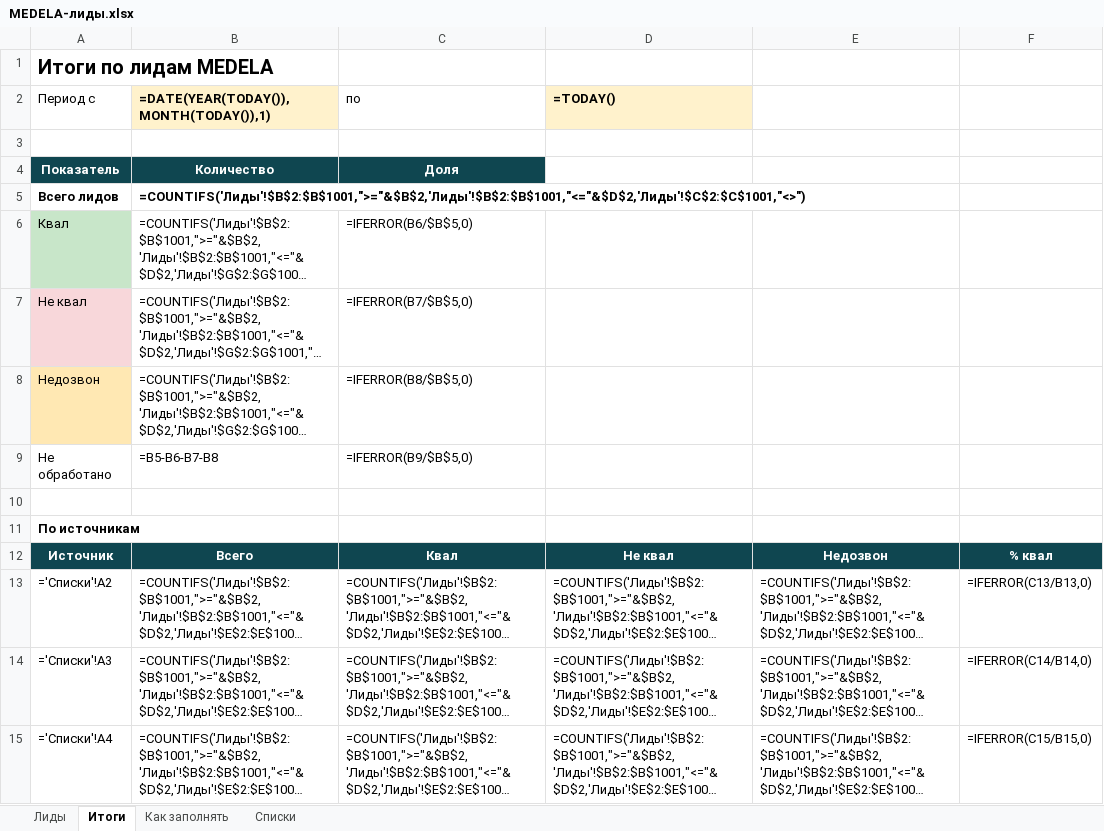
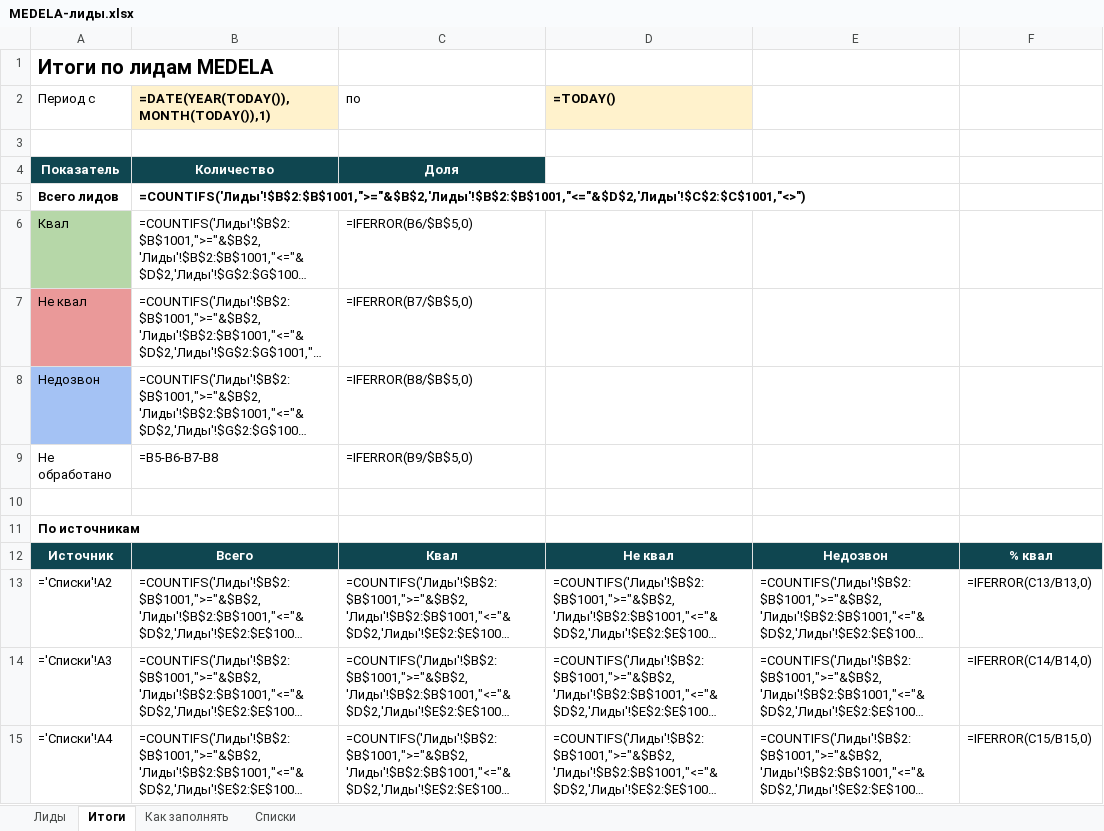
Before and after one commit to Rasim1706/medela-quiz, an Excel workbook: leads-sheet/MEDELA-лиды.xlsx, sheet Итоги, drawn as a sheet; only a part is shown; long unchanged cells end in …; values as stored, in another font and other column widths than the file's, no borders; formulas without a stored value are shown as written; the diff names each change by its address in the sheet, - before the commit and + after, or states it on an @@ line.

```diff
--- a/leads-sheet/MEDELA-лиды.xlsx (sheet Итоги)
+++ b/leads-sheet/MEDELA-лиды.xlsx (sheet Итоги)
-A6 fill: #C8E6C9
+A6 fill: #B6D7A8
-A7 fill: #F8D7DA
+A7 fill: #EA9999
-A8 fill: #FFE8B3
+A8 fill: #A4C2F4
```
Also changed, not shown: sheet Как заполнять, sheet Лиды, 2 other files.
